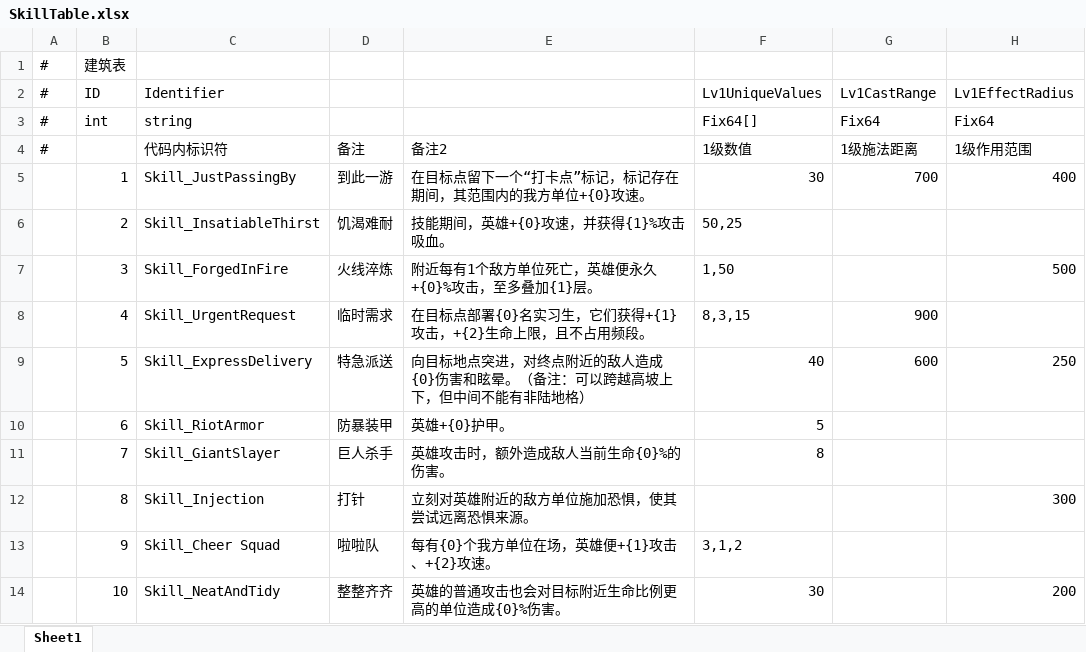
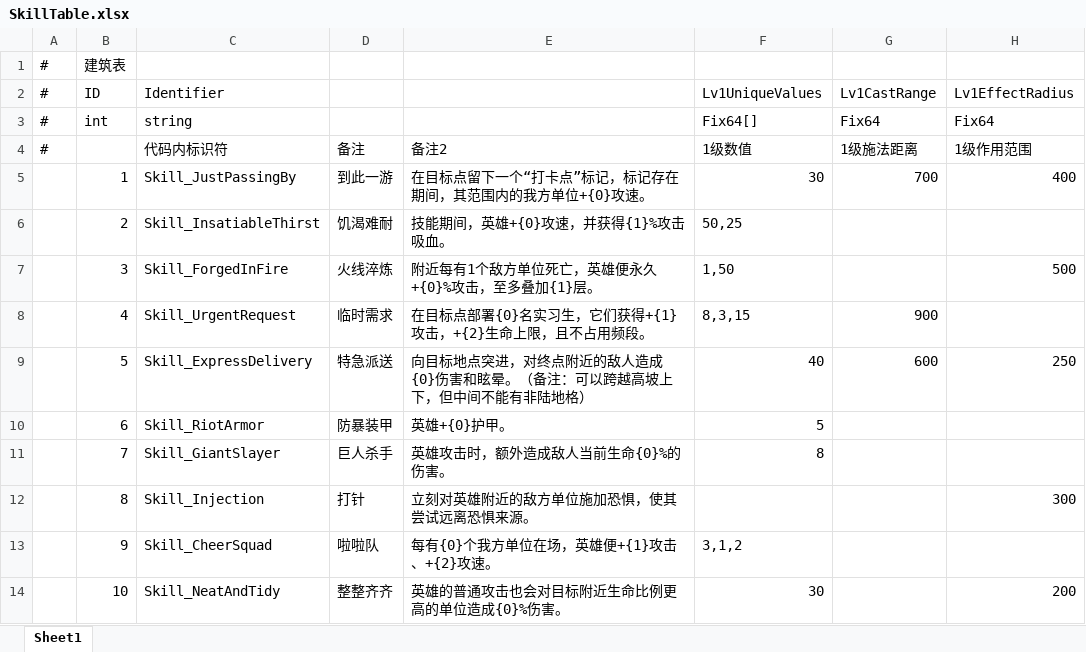
Before and after one commit to Neilander/GF_X, an Excel workbook: AAAGameData/DataTables/Hero/SkillTable.xlsx, sheet Sheet1, drawn as a sheet; only a part is shown; values as stored, in another font and other column widths than the file's, no borders; the diff names each change by its address in the sheet, - before the commit and + after, or states it on an @@ line.

```diff
--- a/AAAGameData/DataTables/Hero/SkillTable.xlsx (sheet Sheet1)
+++ b/AAAGameData/DataTables/Hero/SkillTable.xlsx (sheet Sheet1)
-C13: Skill_Cheer Squad
+C13: Skill_CheerSquad
```
Also changed, not shown: AAAGameData/Languages/ChineseSimplified.xlsx, AAAGameData/Languages/ChineseTraditional.xlsx, 41 other files.
